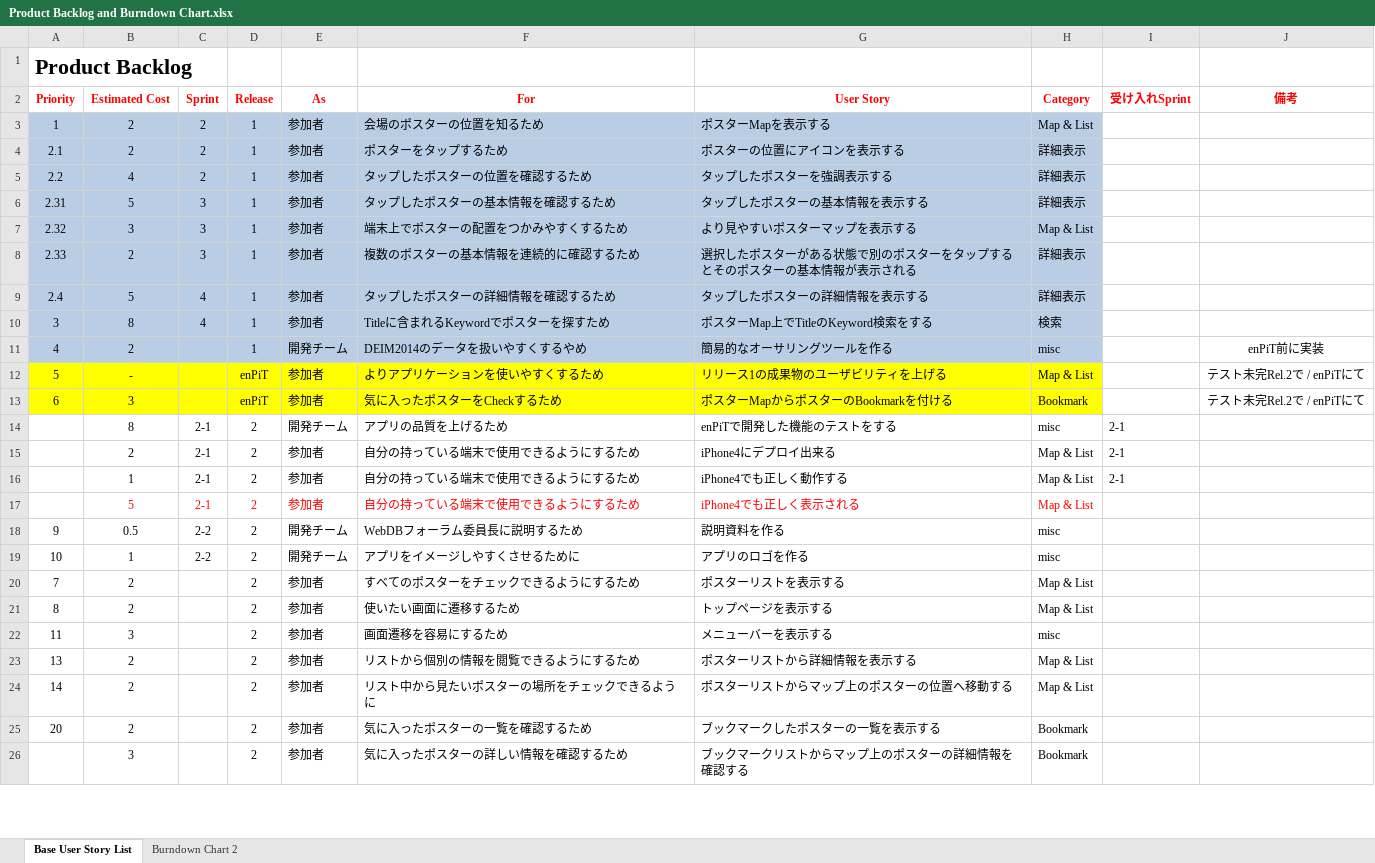
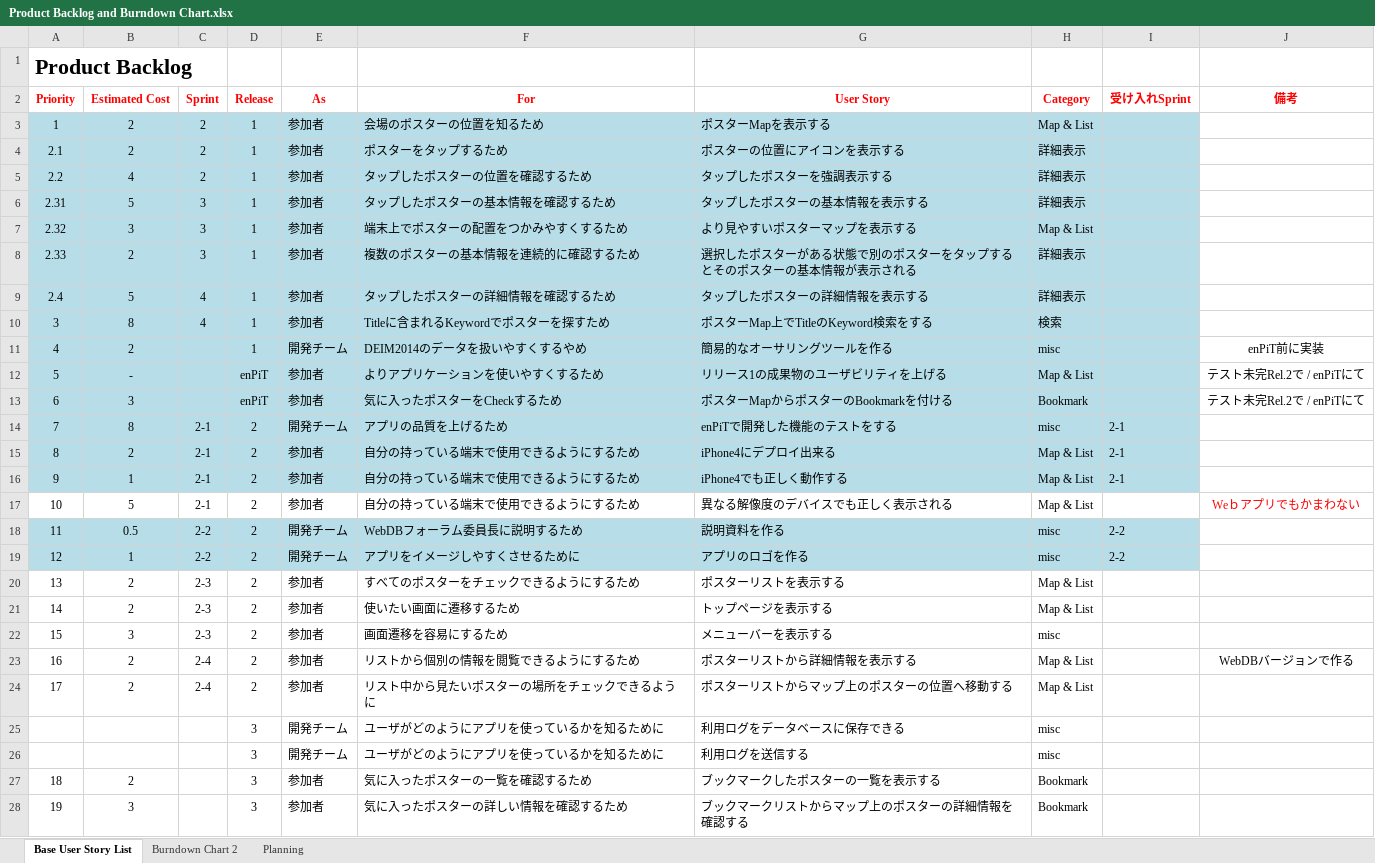
Before and after one commit to Tsukuba-SAY/documents, an Excel workbook: Product Backlog and Burndown Chart.xlsx, sheet Base User Story List, drawn as a sheet; only a part is shown; values as stored, in another font and other column widths than the file's, no borders; removed rows and columns are numbered as before the commit, all else as after; the diff covers the shown part only; the diff names each change by its address in the sheet, - before the commit and + after, or states it on an @@ line.

Commit message:
Sprint2-3の見積もりをしました

```diff
--- a/Product Backlog and Burndown Chart.xlsx (sheet Base User Story List)
+++ b/Product Backlog and Burndown Chart.xlsx (sheet Base User Story List)
+sheet tab: Planning
-I3:I13 fill: none
+I3:I13 fill: #B7DEE8
-A12:H13 fill: #FFFF00
+A12:H13 fill: #B7DEE8
-A14 (Priority): (empty)
+A14 (Priority): 7
-A14:I16 fill: none
+A14:I16 fill: #B7DEE8
-A15 (Priority): (empty)
+A15 (Priority): 8
-A16 (Priority): (empty)
+A16 (Priority): 9
-A17 (Priority): (empty)
+A17 (Priority): 10
-B17:H17 text colour: #FF0000
+B17:H17 text colour: black
-G17 (User Story): iPhone4でも正しく表示される
+G17 (User Story): 異なる解像度のデバイスでも正しく表示される
-J17 (備考): (empty)
+J17 (備考): Weｂアプリでもかまわない
-A18 (Priority): 9
+A18 (Priority): 11
-A18:I19 fill: none
+A18:I19 fill: #B7DEE8
-I18:I19 (受け入れSprint): (empty)
+I18:I19 (受け入れSprint): 2-2
-A19 (Priority): 10
+A19 (Priority): 12
-row 20: 7 | 2 |  | 2 | 参加者 | すべてのポスターをチェックできるようにするため | ポスターリストを表示する | Map & List
-row 21: 8 | 2 |  | 2 | 参加者 | 使いたい画面に遷移するため | トップページを表示する | Map & List
-row 22: 11 | 3 |  | 2 | 参加者 | 画面遷移を容易にするため | メニューバーを表示する | misc
-C20:C21 (Sprint): (empty)
+C20:C21 (Sprint): 2-3
-F20 (For): リストから個別の情報を閲覧できるようにするため
+F20 (For): すべてのポスターをチェックできるようにするため
-G20 (User Story): ポスターリストから詳細情報を表示する
+G20 (User Story): ポスターリストを表示する
-F21 (For): リスト中から見たいポスターの場所をチェックできるように
+F21 (For): 使いたい画面に遷移するため
-G21 (User Story): ポスターリストからマップ上のポスターの位置へ移動する
+G21 (User Story): トップページを表示する
+row 22: 15 | 3 | 2-3 | 2 | 参加者 | 画面遷移を容易にするため | メニューバーを表示する | misc
+row 23: 16 | 2 | 2-4 | 2 | 参加者 | リストから個別の情報を閲覧できるようにするため | ポスターリストから詳細情報を表示する | Map & List |  | WebDBバージョンで作る
+row 24: 17 | 2 | 2-4 | 2 | 参加者 | リスト中から見たいポスターの場所をチェックできるように | ポスターリストからマップ上のポスターの位置へ移動する | Map & List
+row 25:  |  |  | 3 | 開発チーム | ユーザがどのようにアプリを使っているかを知るために | 利用ログをデータベースに保存できる | misc
+row 26:  |  |  | 3 | 開発チーム | ユーザがどのようにアプリを使っているかを知るために | 利用ログを送信する | misc
-A27 (Priority): 20
+A27 (Priority): 18
-D27:D28 (Release): 2
+D27:D28 (Release): 3
-A28 (Priority): (empty)
+A28 (Priority): 19
```
Also changed, not shown: 20 edited cells elsewhere in this sheet, sheet Burndown Chart 2, charts or pictures.
